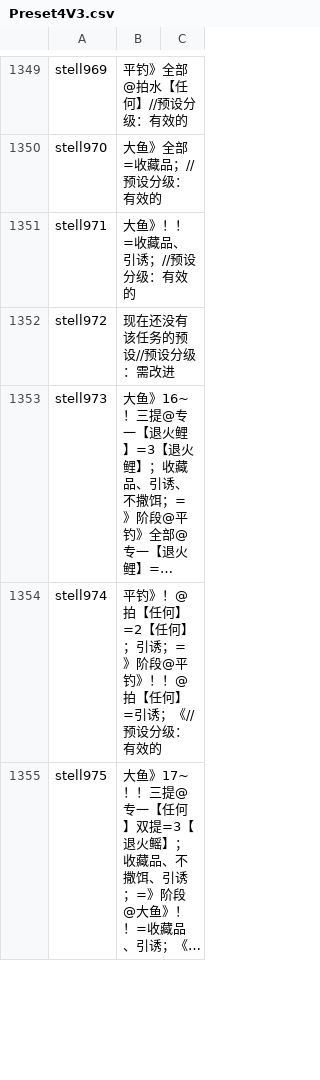
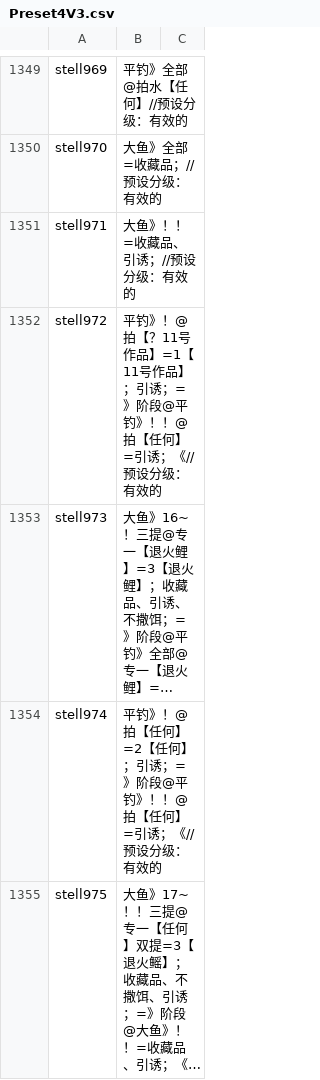
Before and after one commit to BlackCleaverLoli/MissFisher, a CSV file: Preset4V3.csv, drawn as a sheet; only a part is shown, gaps mark what is left out; long unchanged cells end in …; the diff names each change by its address in the sheet, - before the commit and + after, or states it on an @@ line.

Commit message:
Update Preset4V3.csv

```diff
--- a/Preset4V3.csv
+++ b/Preset4V3.csv
-B1352: 现在还没有该任务的预设//预设分级：需改进
+B1352: 平钓》！@拍【？11号作品】=1【11号作品】；引诱；=》阶段@平钓》！！@拍【任何】=引诱；《//预设分级：有效的
```
